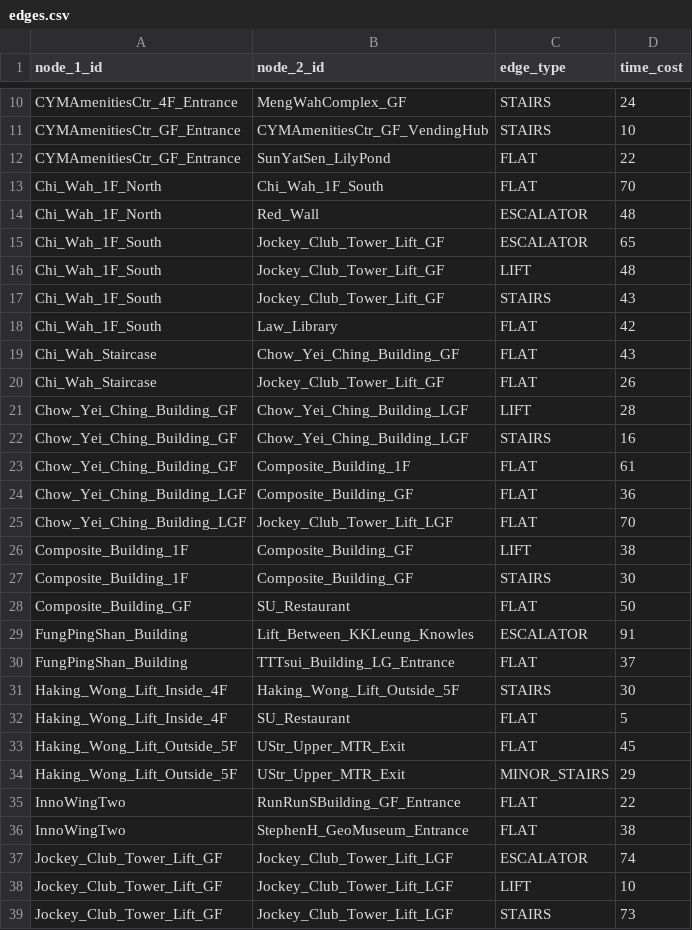
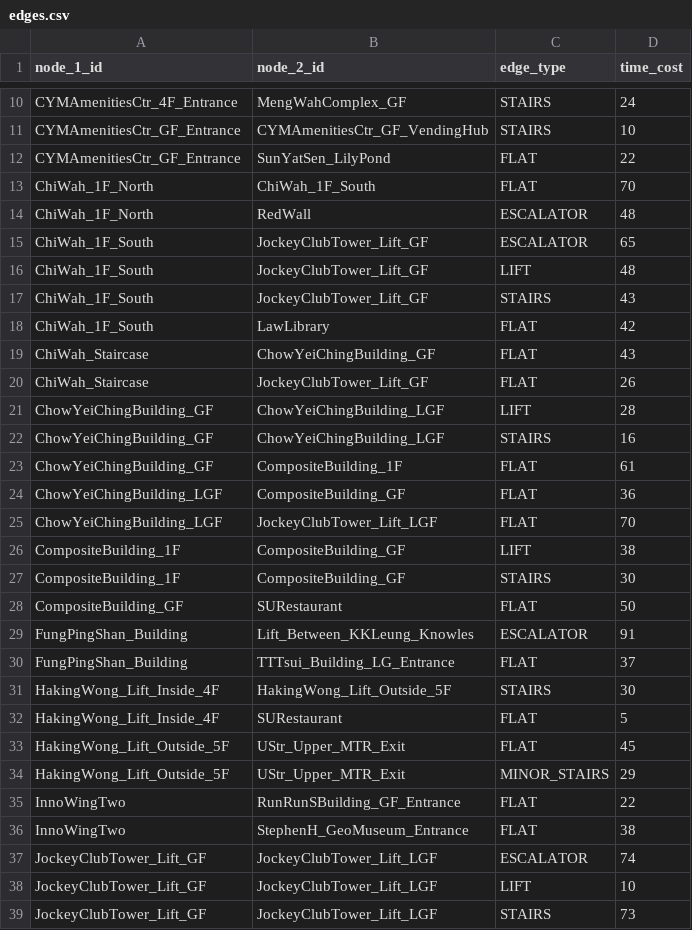
Before and after one commit to pzdmmsd/COMP1110-Project-26Spring, a CSV file: campus_nav/data/edges.csv, drawn as a sheet; only a part is shown, gaps mark what is left out; the diff covers the shown part only.

```diff
--- a/campus_nav/data/edges.csv
+++ b/campus_nav/data/edges.csv
@@ -12,28 +12,28 @@ CYMAmenitiesCtr_GF_Entrance,CYMAmenitiesCtr_GF_VendingHub,STAIRS,10
 CYMAmenitiesCtr_GF_Entrance,SunYatSen_LilyPond,FLAT,22
-Chi_Wah_1F_North,Chi_Wah_1F_South,FLAT,70
-Chi_Wah_1F_North,Red_Wall,ESCALATOR,48
-Chi_Wah_1F_South,Jockey_Club_Tower_Lift_GF,ESCALATOR,65
-Chi_Wah_1F_South,Jockey_Club_Tower_Lift_GF,LIFT,48
-Chi_Wah_1F_South,Jockey_Club_Tower_Lift_GF,STAIRS,43
-Chi_Wah_1F_South,Law_Library,FLAT,42
-Chi_Wah_Staircase,Chow_Yei_Ching_Building_GF,FLAT,43
-Chi_Wah_Staircase,Jockey_Club_Tower_Lift_GF,FLAT,26
-Chow_Yei_Ching_Building_GF,Chow_Yei_Ching_Building_LGF,LIFT,28
-Chow_Yei_Ching_Building_GF,Chow_Yei_Ching_Building_LGF,STAIRS,16
-Chow_Yei_Ching_Building_GF,Composite_Building_1F,FLAT,61
-Chow_Yei_Ching_Building_LGF,Composite_Building_GF,FLAT,36
-Chow_Yei_Ching_Building_LGF,Jockey_Club_Tower_Lift_LGF,FLAT,70
-Composite_Building_1F,Composite_Building_GF,LIFT,38
-Composite_Building_1F,Composite_Building_GF,STAIRS,30
-Composite_Building_GF,SU_Restaurant,FLAT,50
+ChiWah_1F_North,ChiWah_1F_South,FLAT,70
+ChiWah_1F_North,RedWall,ESCALATOR,48
+ChiWah_1F_South,JockeyClubTower_Lift_GF,ESCALATOR,65
+ChiWah_1F_South,JockeyClubTower_Lift_GF,LIFT,48
+ChiWah_1F_South,JockeyClubTower_Lift_GF,STAIRS,43
+ChiWah_1F_South,LawLibrary,FLAT,42
+ChiWah_Staircase,ChowYeiChingBuilding_GF,FLAT,43
+ChiWah_Staircase,JockeyClubTower_Lift_GF,FLAT,26
+ChowYeiChingBuilding_GF,ChowYeiChingBuilding_LGF,LIFT,28
+ChowYeiChingBuilding_GF,ChowYeiChingBuilding_LGF,STAIRS,16
+ChowYeiChingBuilding_GF,CompositeBuilding_1F,FLAT,61
+ChowYeiChingBuilding_LGF,CompositeBuilding_GF,FLAT,36
+ChowYeiChingBuilding_LGF,JockeyClubTower_Lift_LGF,FLAT,70
+CompositeBuilding_1F,CompositeBuilding_GF,LIFT,38
+CompositeBuilding_1F,CompositeBuilding_GF,STAIRS,30
+CompositeBuilding_GF,SURestaurant,FLAT,50
 FungPingShan_Building,Lift_Between_KKLeung_Knowles,ESCALATOR,91
 FungPingShan_Building,TTTsui_Building_LG_Entrance,FLAT,37
-Haking_Wong_Lift_Inside_4F,Haking_Wong_Lift_Outside_5F,STAIRS,30
-Haking_Wong_Lift_Inside_4F,SU_Restaurant,FLAT,5
-Haking_Wong_Lift_Outside_5F,UStr_Upper_MTR_Exit,FLAT,45
-Haking_Wong_Lift_Outside_5F,UStr_Upper_MTR_Exit,MINOR_STAIRS,29
+HakingWong_Lift_Inside_4F,HakingWong_Lift_Outside_5F,STAIRS,30
+HakingWong_Lift_Inside_4F,SURestaurant,FLAT,5
+HakingWong_Lift_Outside_5F,UStr_Upper_MTR_Exit,FLAT,45
+HakingWong_Lift_Outside_5F,UStr_Upper_MTR_Exit,MINOR_STAIRS,29
 InnoWingTwo,RunRunSBuilding_GF_Entrance,FLAT,22
 InnoWingTwo,StephenH_GeoMuseum_Entrance,FLAT,38
-Jockey_Club_Tower_Lift_GF,Jockey_Club_Tower_Lift_LGF,ESCALATOR,74
-Jockey_Club_Tower_Lift_GF,Jockey_Club_Tower_Lift_LGF,LIFT,10
-Jockey_Club_Tower_Lift_GF,Jockey_Club_Tower_Lift_LGF,STAIRS,73
+JockeyClubTower_Lift_GF,JockeyClubTower_Lift_LGF,ESCALATOR,74
+JockeyClubTower_Lift_GF,JockeyClubTower_Lift_LGF,LIFT,10
+JockeyClubTower_Lift_GF,JockeyClubTower_Lift_LGF,STAIRS,73
```
Also changed, not shown: 18 edited cells elsewhere in this file, campus_nav/data/nodes.csv.
